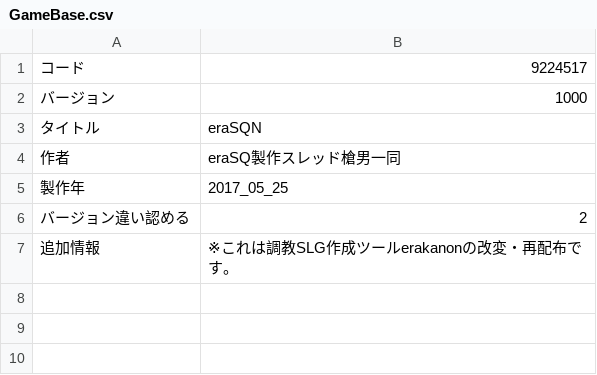
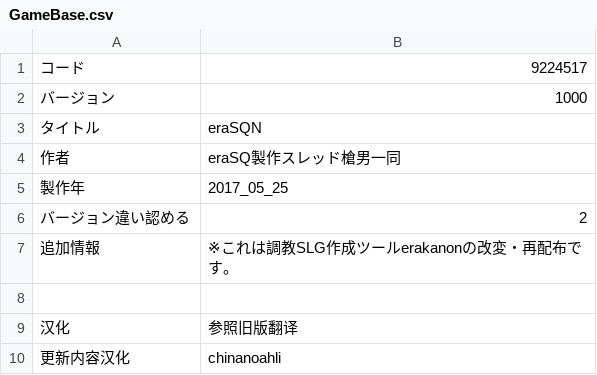
Before and after one commit to Spring500/eraSQN-to-chs, a CSV file: CSV/GameBase.csv, drawn as a sheet.

Commit message:
feat: add translator info to ./CSV/GameBase.csv

```diff
--- a/CSV/GameBase.csv
+++ b/CSV/GameBase.csv
@@ -7 +7,4 @@
 追加情報,※これは調教SLG作成ツールerakanonの改変・再配布です。
+
+汉化,参照旧版翻译
+更新内容汉化,chinanoahli
```
